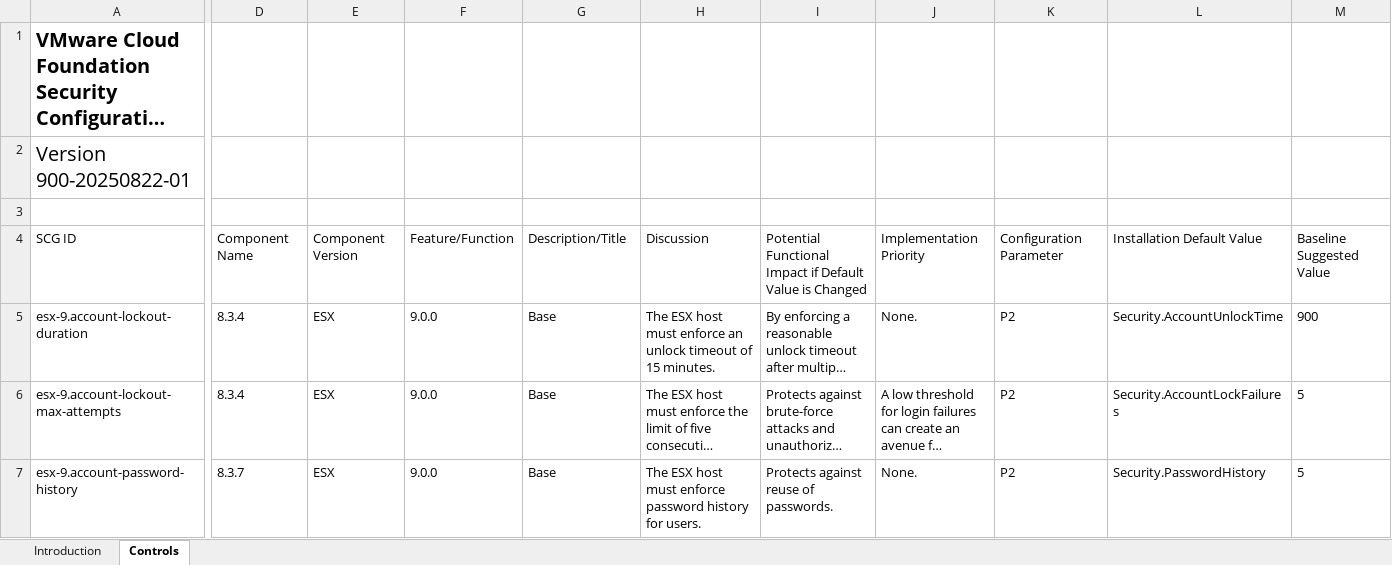
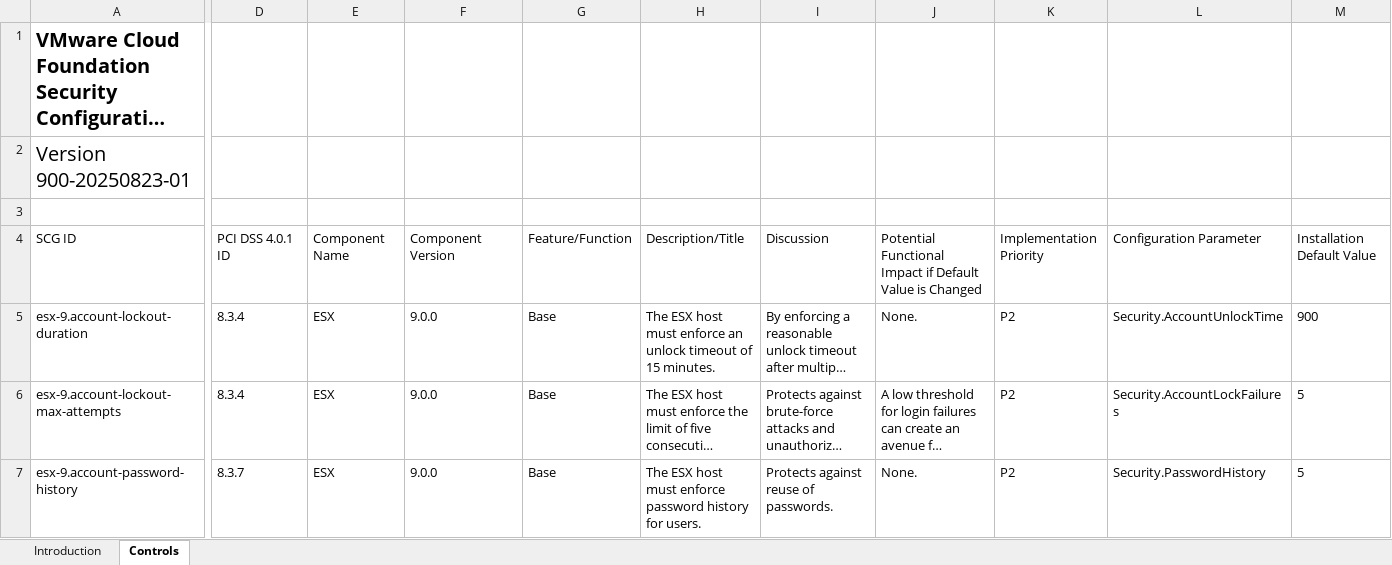
Before and after one commit to vmware/vcf-security-and-compliance-guidelines, an Excel workbook: security-configuration-hardening-guide/cloud-foundation/9.0/vmware-cloud-foundation-security-configuration-guide-90-controls.xlsx, sheet Controls, drawn as a sheet; only a part is shown, gaps mark what is left out; long unchanged cells end in …; values as stored, in another font and other column widths than the file's, no borders; table styles not drawn; ↵ is a line break in a cell; the diff covers the shown part only; the diff names each change by its address in the sheet, - before the commit and + after, or states it on an @@ line.

Commit message:
SCG 900-20250823-01, fixes data alignment issues

```diff
--- a/security-configuration-hardening-guide/cloud-foundation/9.0/vmware-cloud-foundation-security-configuration-guide-90-controls.xlsx (sheet Controls)
+++ b/security-configuration-hardening-guide/cloud-foundation/9.0/vmware-cloud-foundation-security-configuration-guide-90-controls.xlsx (sheet Controls)
-A2: Version 900-20250822-01
+A2: Version 900-20250823-01
-D4: Component ↵ Name
+D4: PCI DSS 4.0.1 ID
-E4: Component Version
+E4: Component ↵ Name
-F4: Feature/Function
+F4: Component Version
-G4: Description/Title
+G4: Feature/Function
-H4: Discussion
+H4: Description/Title
-I4: Potential Functional Impact if Default Value is Changed
+I4: Discussion
-J4: Implementation ↵ Priority
+J4: Potential Functional Impact if Default Value is Changed
-K4: Configuration Parameter
+K4: Implementation ↵ Priority
-L4: Installation Default Value
+L4: Configuration Parameter
-M4: Baseline Suggested Value
+M4: Installation Default Value
```
Also changed, not shown: 6 edited cells elsewhere in this sheet, sheet Introduction, security-configuration-hardening-guide/vsan/9.0/vmware-cloud-foundation-security-configuration-guide-90-controls.xlsx, security-configuration-hardening-guide/vsphere/9.0/vmware-cloud-foundation-security-configuration-guide-90-controls.xlsx, 6 other files.
